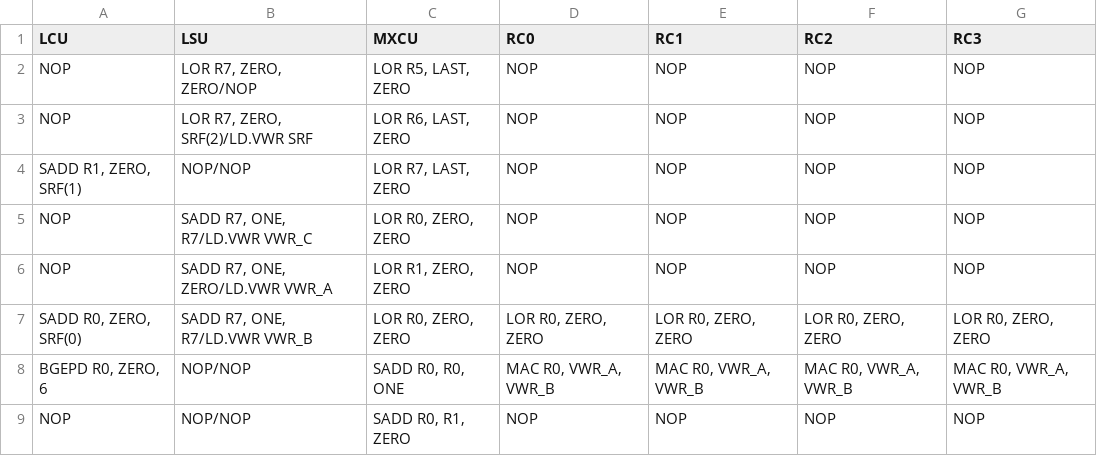
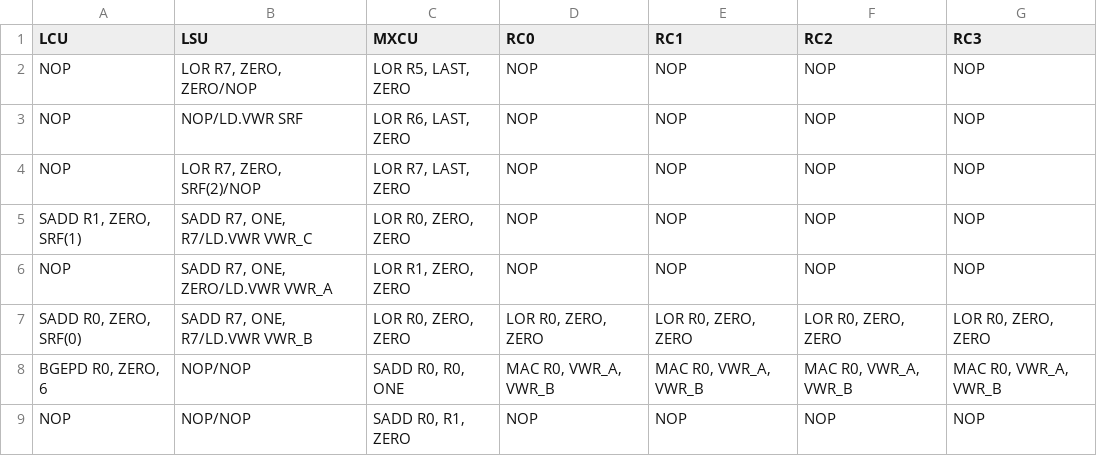
Before and after one commit to esl-epfl/DIsco-CGRA-sim, a CSV file: kernels/mmul/instructions_asm.csv, drawn as a sheet; only a part is shown; the diff names each change by its address in the sheet, - before the commit and + after, or states it on an @@ line.

Commit message:
update mmul example

```diff
--- a/kernels/mmul/instructions_asm.csv
+++ b/kernels/mmul/instructions_asm.csv
-B3 (LSU): LOR R7, ZERO, SRF(2)/LD.VWR SRF
+B3 (LSU): NOP/LD.VWR SRF
-A4 (LCU): SADD R1, ZERO, SRF(1)
+A4 (LCU): NOP
-B4 (LSU): NOP/NOP
+B4 (LSU): LOR R7, ZERO, SRF(2)/NOP
-A5 (LCU): NOP
+A5 (LCU): SADD R1, ZERO, SRF(1)
```
Also changed, not shown: kernels/mmul/instructions_hex_autogen.csv, 2 other files.
